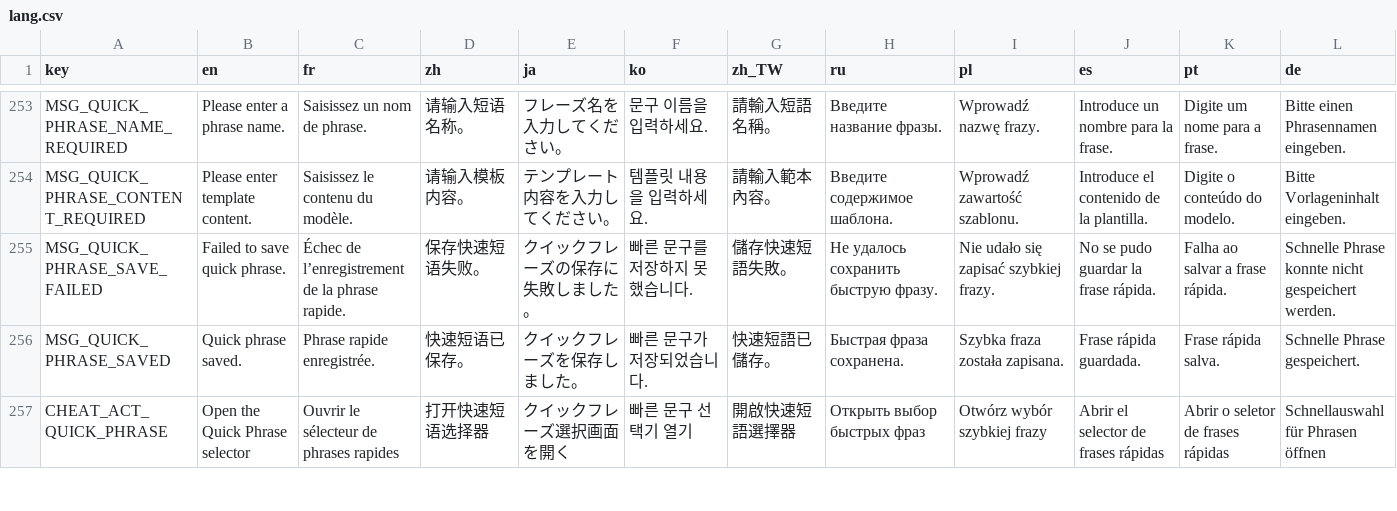
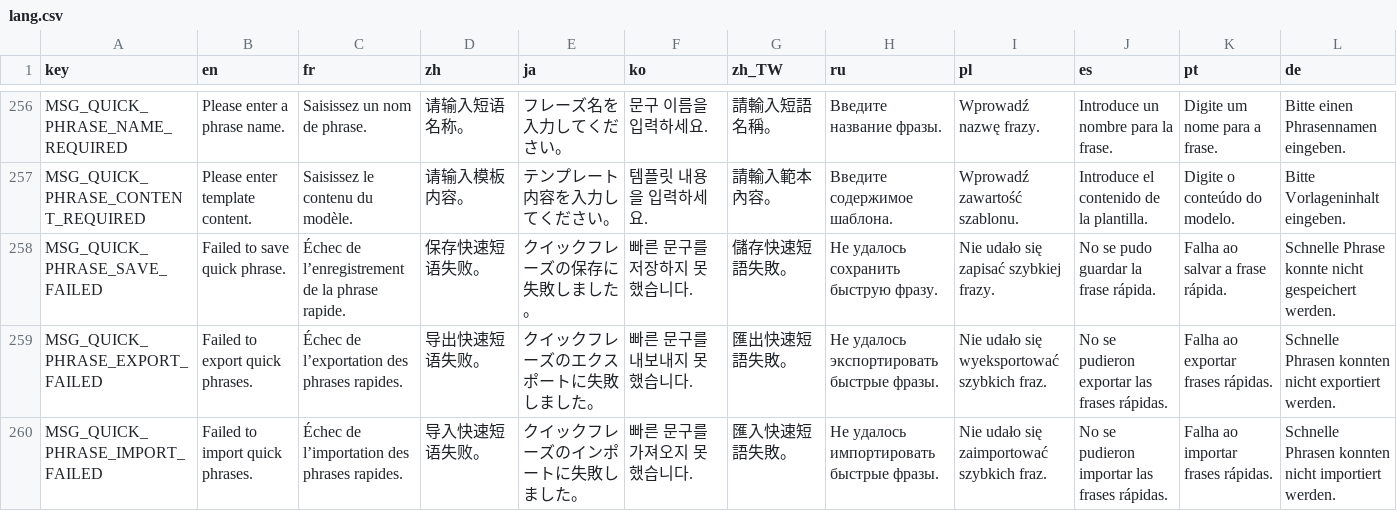
Before and after one commit to CYoJkoY/CapsLock-, a CSV file: lang.csv, drawn as a sheet; only a part is shown, gaps mark what is left out; the shorter side is filled out with more unchanged rows; rows hold the shown columns only; the diff covers the shown part only; the diff names each change by its address in the sheet, - before the commit and + after, or states it on an @@ line.

Commit message:
[Issue-198] feat(quick-phrases): add local import and export (#199)
## Linked Issue
Closes #198: Restore reliable GitHub cloud sync, image-only clipboard
PDF conversion, and portable local quick phrase transfer.
- **Stacked Branch Dependencies**: None (Directly branched from main)

## Change summary
Staged breakdown of all diffs against main by commit:
- b36e9cf: Return provider maps correctly, mask saved cloud credentials
in the UI, and preserve the first-upload Gist target.
- 347f2cd: Pass image inputs before ImageMagick image operators so
image-only clipboard conversion produces a PDF.
- db04c8e: Add confirmed JSON export and import for the complete local
quick phrase library, including localized status messages and regression
coverage.
- **Behavioral Guarantees**: Existing provider APIs, configuration keys,
default values, cloud sync payloads, quick phrase insertion behavior,
and responsive layouts remain compatible. Local import explicitly
replaces the local quick phrase library only after user confirmation.

## Verification & Dependencies
- **Status of Assertions**:
- Command-line checks: CapsLock-.ahk validation (PASS);
HotkeyRegression.ahk (PASS, 230 checks, 0 failures); git diff --check
(PASS).
- Runtime & Visual assertions: The quick phrase manager places import
and export controls on a second action row; the image PDF command places
source paths before -auto-orient; saved cloud credentials remain masked
by the existing UI logic.
  - Unverified external facts: None - all assertions verified locally.
- **Dependency Pinning**:
- AutoHotkey 2.0.31 was used for validation; no dependency versions or
runtime toolchains were changed.

## Review conclusion
Evaluation across the four engineering dimensions:
- **Correctness & Regression**: PASS (Cloud sync, image PDF ordering,
local JSON transfer, confirmation flow, and 230 regression checks are
covered.)
- **Performance Gain**: PASS (Local transfer uses bounded file
operations and does not add background polling or persistent workers.)
- **Compatibility & Architecture**: PASS (Changes remain within the
existing AutoHotkey modules and preserve current provider and quick
phrase contracts.)
- **Readability & Commit Completeness**: PASS (Three atomic Conventional
Commits reference Issue 198 and contain only the requested stages.)

**Overall Verdict**: PASS

## Permission Notice
AI has completed staged development and review loops. Merging is an
exclusive user privilege. Awaiting manual merge.

```diff
--- a/lang.csv
+++ b/lang.csv
+row 259: MSG_QUICK_PHRASE_EXPORT_FAILED | Failed to export quick phrases. | Échec de l’exportation des phrases rapides. | 导出快速短语失败。 | クイックフレーズのエクスポートに失敗しました。 | 빠른 문구를 내보내지 못했습니다. | 匯出快速短語失敗。 | Не удалось экспортировать быстрые фразы. | Nie udało się wyeksportować szybkich fraz. | No se pudieron exportar las frases rápidas. | Falha ao exportar frases rápidas. | Schnelle Phrasen konnten nicht exportiert werden.
+row 260: MSG_QUICK_PHRASE_IMPORT_FAILED | Failed to import quick phrases. | Échec de l’importation des phrases rapides. | 导入快速短语失败。 | クイックフレーズのインポートに失敗しました。 | 빠른 문구를 가져오지 못했습니다. | 匯入快速短語失敗。 | Не удалось импортировать быстрые фразы. | Nie udało się zaimportować szybkich fraz. | No se pudieron importar las frases rápidas. | Falha ao importar frases rápidas. | Schnelle Phrasen konnten nicht importiert werden.
```
Also changed, not shown: 5 added rows elsewhere in this file, 12 other files.
